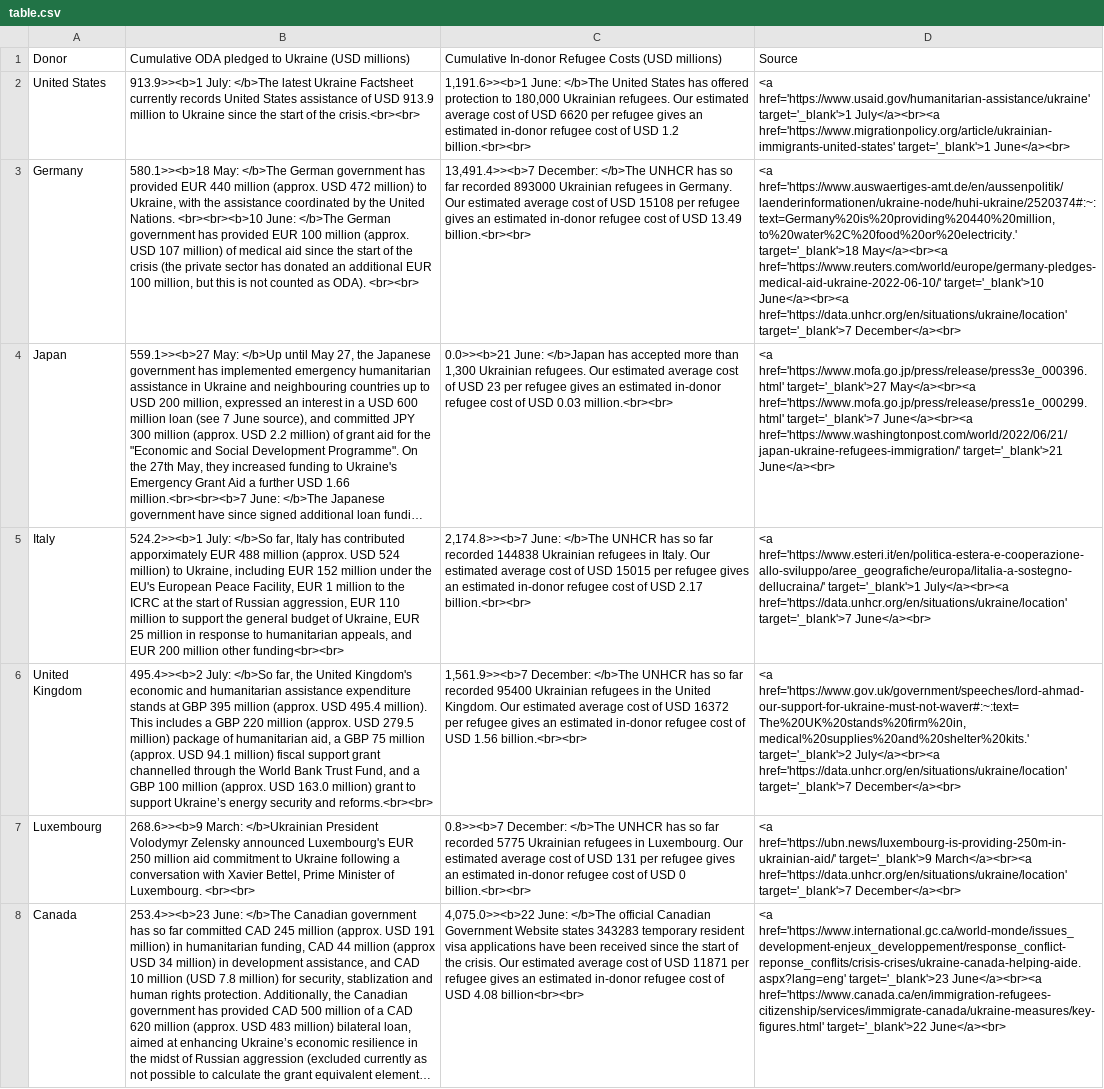
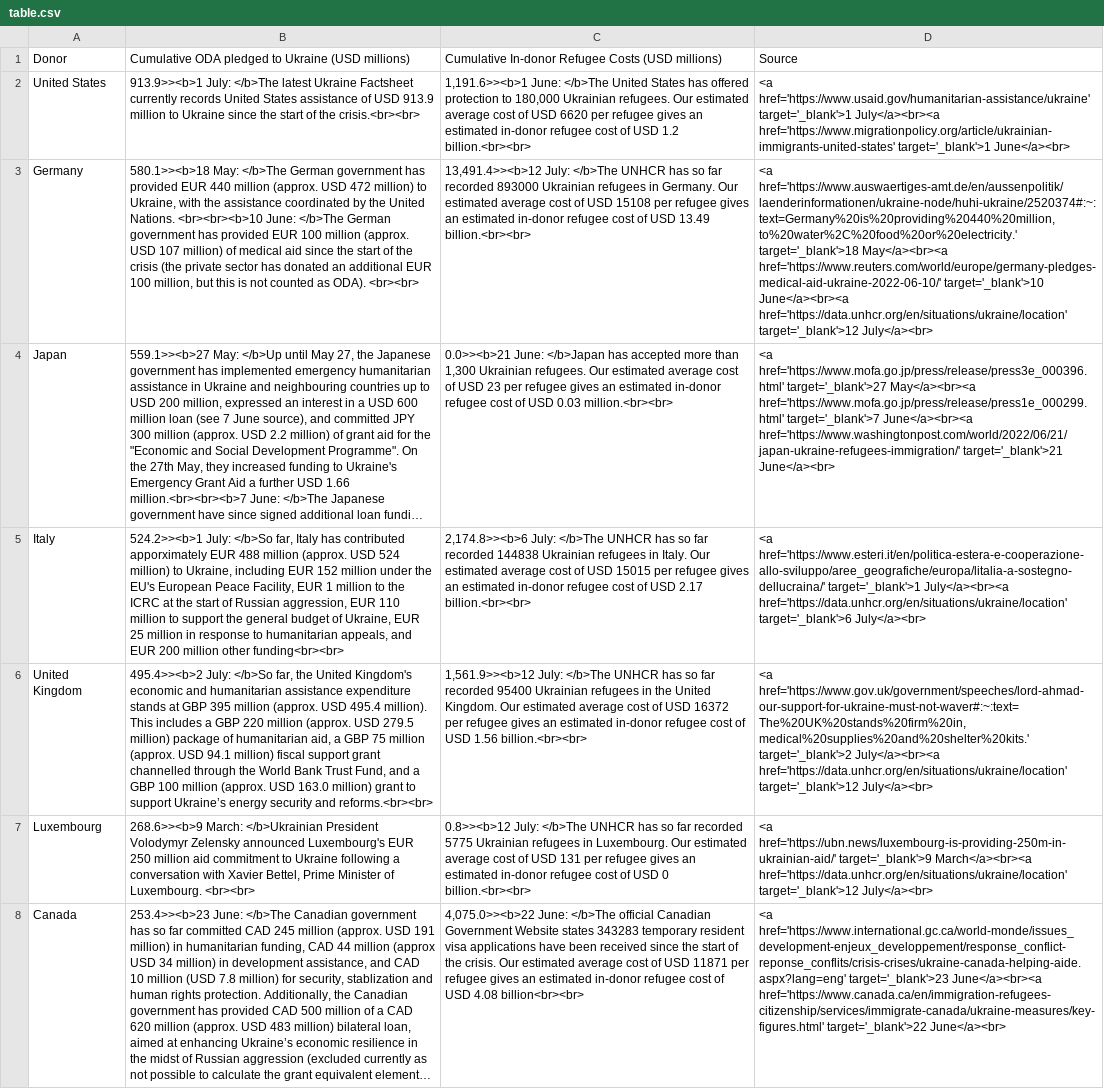
Before and after one commit to ONEcampaign/ukraine_oda_tracker, a CSV file: output/table.csv, drawn as a sheet; only a part is shown; long unchanged cells end in …; the diff covers the shown part only; the diff names each change by its address in the sheet, - before the commit and + after, or states it on an @@ line.

```diff
--- a/output/table.csv
+++ b/output/table.csv
-C3: 13,491.4>><b>7 December: </b>The UNHCR…
+C3: 13,491.4>><b>12 July: </b>The UNHCR…
-D3: …June</a><br><a href='https://data.unhcr.org/en/situations/ukraine/location' target='_blank'>7 December</a><br>
+D3: …June</a><br><a href='https://data.unhcr.org/en/situations/ukraine/location' target='_blank'>12 July</a><br>
-C5: 2,174.8>><b>7 June: </b>The UNHCR…
+C5: 2,174.8>><b>6 July: </b>The UNHCR…
-D5: …July</a><br><a href='https://data.unhcr.org/en/situations/ukraine/location' target='_blank'>7 June</a><br>
+D5: …July</a><br><a href='https://data.unhcr.org/en/situations/ukraine/location' target='_blank'>6 July</a><br>
-C6: 1,561.9>><b>7 December: </b>The UNHCR…
+C6: 1,561.9>><b>12 July: </b>The UNHCR…
-D6: …July</a><br><a href='https://data.unhcr.org/en/situations/ukraine/location' target='_blank'>7 December</a><br>
+D6: …July</a><br><a href='https://data.unhcr.org/en/situations/ukraine/location' target='_blank'>12 July</a><br>
-C7: 0.8>><b>7 December: </b>The UNHCR…
+C7: 0.8>><b>12 July: </b>The UNHCR…
-D7: …March</a><br><a href='https://data.unhcr.org/en/situations/ukraine/location' target='_blank'>7 December</a><br>
+D7: …March</a><br><a href='https://data.unhcr.org/en/situations/ukraine/location' target='_blank'>12 July</a><br>
```
Also changed, not shown: 36 edited cells elsewhere in this file, output/updates.csv, 1 other file.
